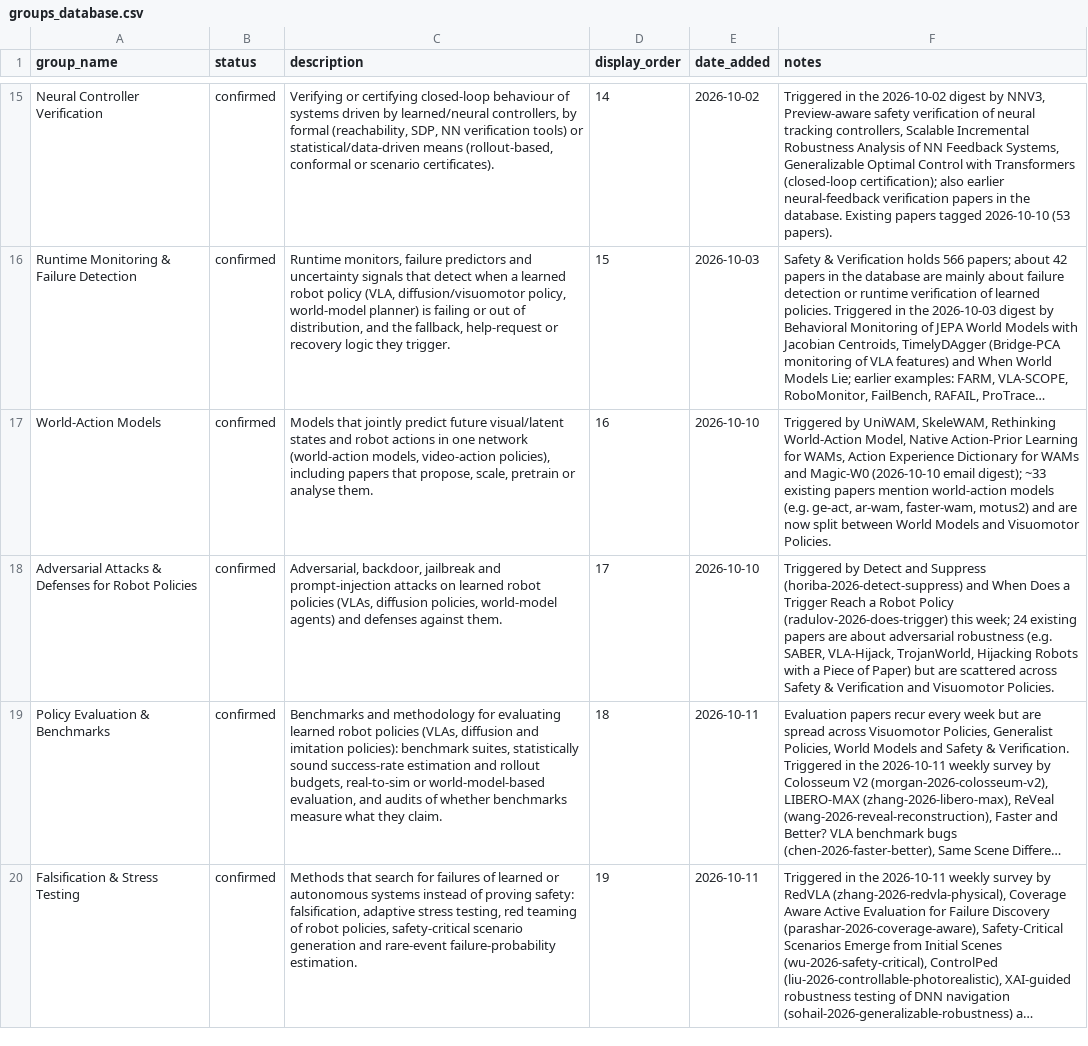
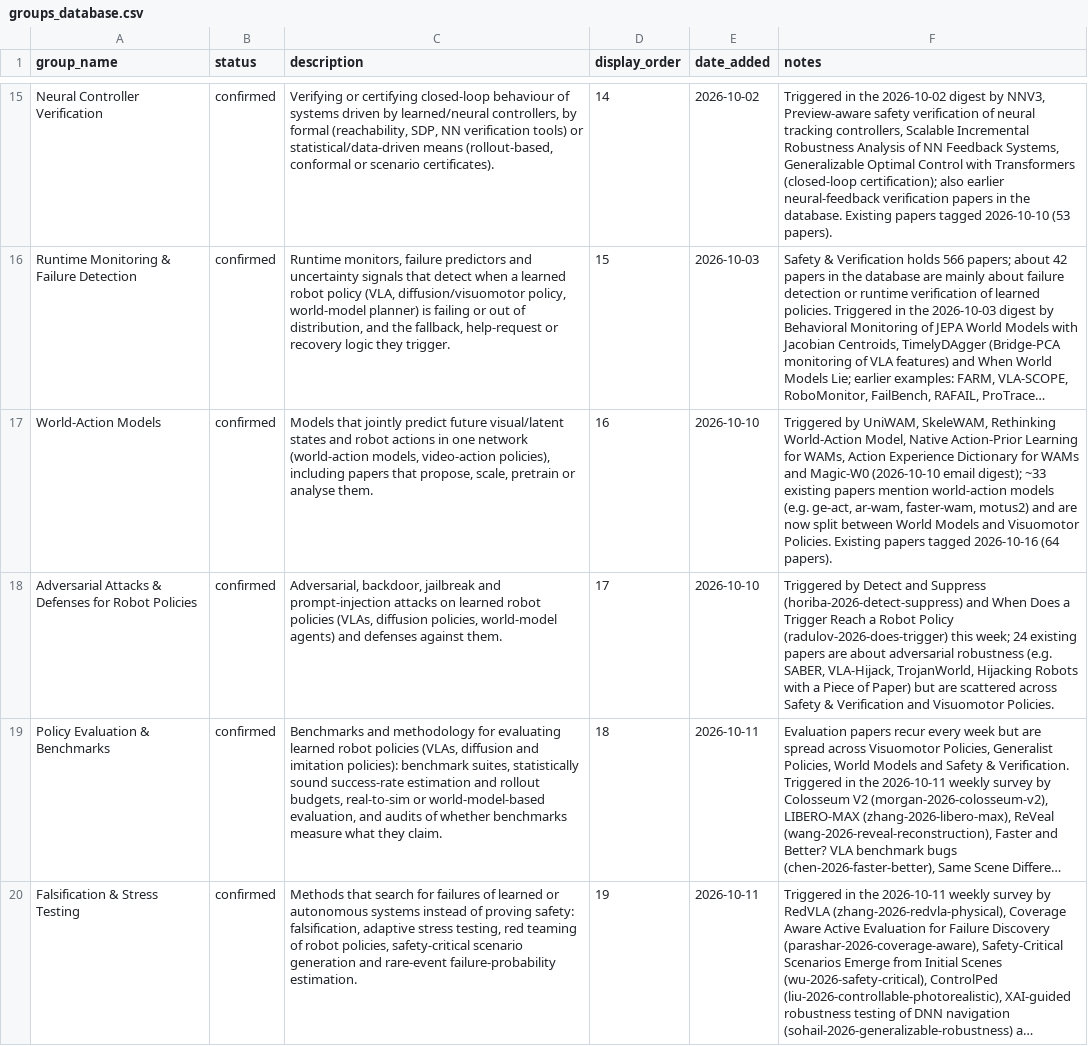
Before and after one commit to sumanth-tangirala/scholar-dashboard, a CSV file: groups_database.csv, drawn as a sheet; only a part is shown, gaps mark what is left out; long unchanged cells end in …; the diff names each change by its address in the sheet, - before the commit and + after, or states it on an @@ line.

Commit message:
Topic "World-Action Models": tag 64 existing papers

```diff
--- a/groups_database.csv
+++ b/groups_database.csv
-F17 (notes): …Visuomotor Policies.
+F17 (notes): …Visuomotor Policies. Existing papers tagged 2026-10-16 (64 papers).
```
Also changed, not shown: 1 other file.
